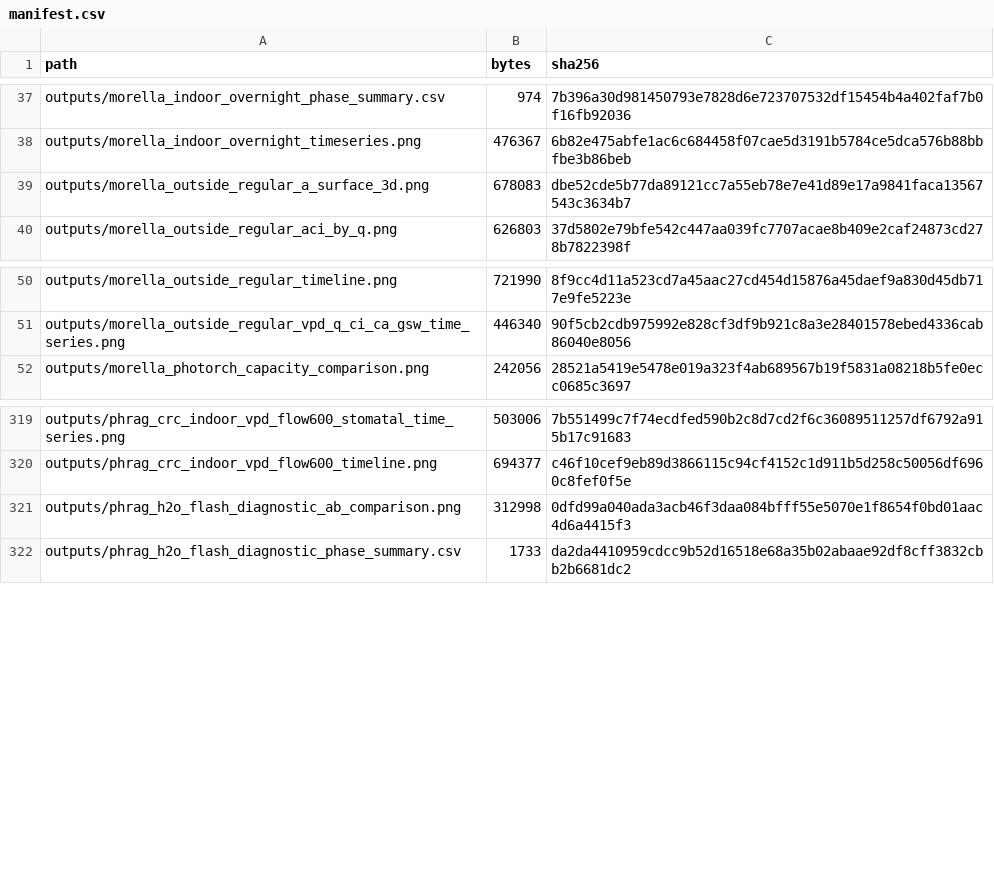
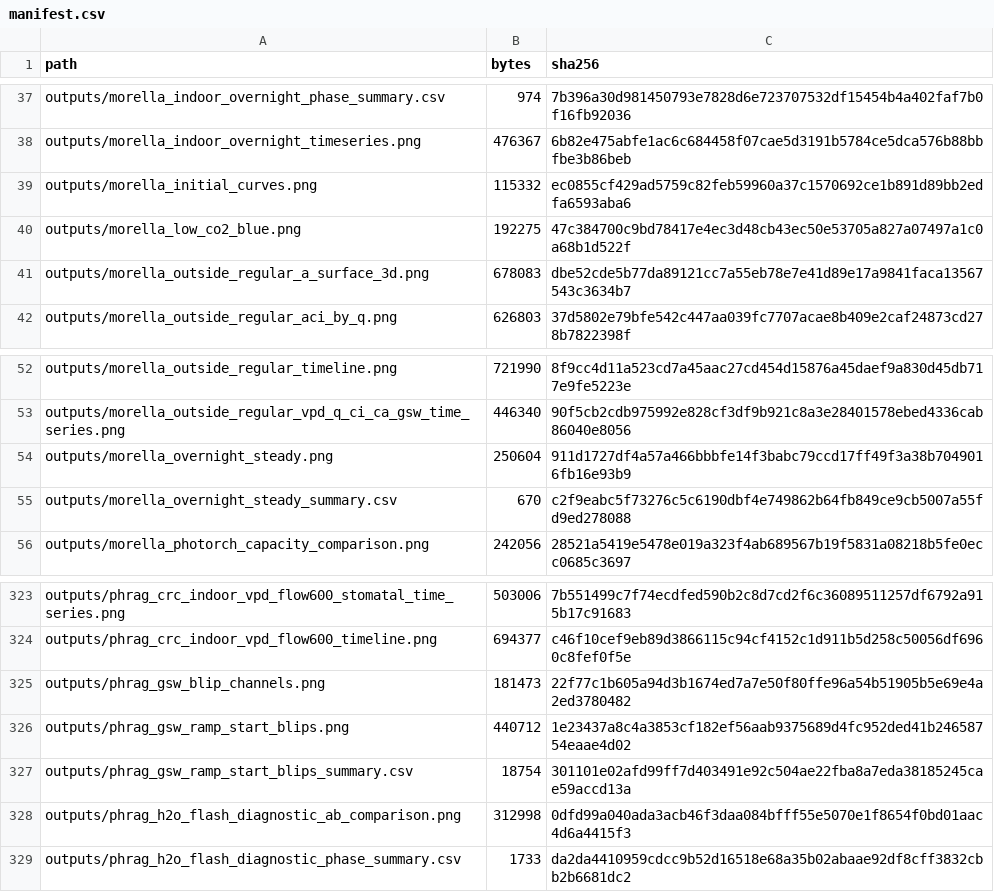
Before and after one commit to RileyLeff/aciq-surfaces, a CSV file: outputs/manifest.csv, drawn as a sheet; only a part is shown, gaps mark what is left out.

```diff
--- a/outputs/manifest.csv
+++ b/outputs/manifest.csv
@@ -38,2 +38,4 @@ outputs/morella_indoor_overnight_phase_summary.csv,974,7b396a30d981450793e7828d6
 outputs/morella_indoor_overnight_timeseries.png,476367,6b82e475abfe1ac6c684458f07cae5d3191b5784ce5dca576b88bbfbe3b86beb
+outputs/morella_initial_curves.png,115332,ec0855cf429ad5759c82feb59960a37c1570692ce1b891d89bb2edfa6593aba6
+outputs/morella_low_co2_blue.png,192275,47c384700c9bd78417e4ec3d48cb43ec50e53705a827a07497a1c0a68b1d522f
 outputs/morella_outside_regular_a_surface_3d.png,678083,dbe52cde5b77da89121cc7a55eb78e7e41d89e17a9841faca13567543c3634b7
@@ -51,2 +53,4 @@ outputs/morella_outside_regular_timeline.png,721990,8f9cc4d11a523cd7a45aac27cd45
 outputs/morella_outside_regular_vpd_q_ci_ca_gsw_time_series.png,446340,90f5cb2cdb975992e828cf3df9b921c8a3e28401578ebed4336cab86040e8056
+outputs/morella_overnight_steady.png,250604,911d1727df4a57a466bbbfe14f3babc79ccd17ff49f3a38b7049016fb16e93b9
+outputs/morella_overnight_steady_summary.csv,670,c2f9eabc5f73276c5c6190dbf4e749862b64fb849ce9cb5007a55fd9ed278088
 outputs/morella_photorch_capacity_comparison.png,242056,28521a5419e5478e019a323f4ab689567b19f5831a08218b5fe0ecc0685c3697
@@ -320,2 +324,5 @@ outputs/phrag_crc_indoor_vpd_flow600_stomatal_time_series.png,503006,7b551499c7f
 outputs/phrag_crc_indoor_vpd_flow600_timeline.png,694377,c46f10cef9eb89d3866115c94cf4152c1d911b5d258c50056df6960c8fef0f5e
+outputs/phrag_gsw_blip_channels.png,181473,22f77c1b605a94d3b1674ed7a7e50f80ffe96a54b51905b5e69e4a2ed3780482
+outputs/phrag_gsw_ramp_start_blips.png,440712,1e23437a8c4a3853cf182ef56aab9375689d4fc952ded41b24658754eaae4d02
+outputs/phrag_gsw_ramp_start_blips_summary.csv,18754,301101e02afd99ff7d403491e92c504ae22fba8a7eda38185245cae59accd13a
 outputs/phrag_h2o_flash_diagnostic_ab_comparison.png,312998,0dfd99a040ada3acb46f3daa084bfff55e5070e1f8654f0bd01aac4d6a4415f3
```
Also changed, not shown: 13 other files.
